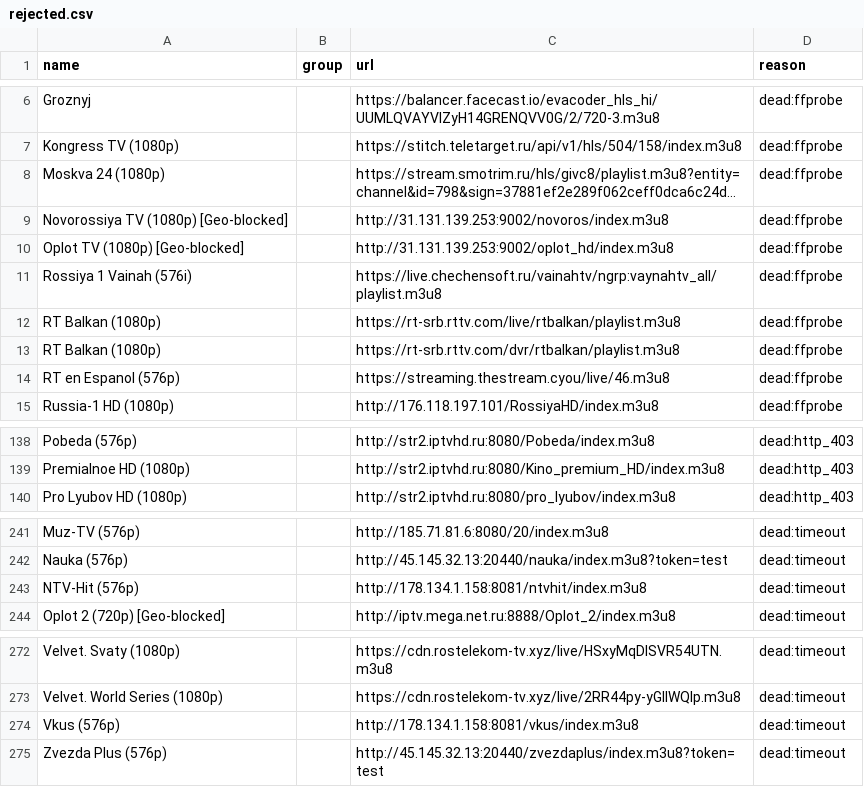
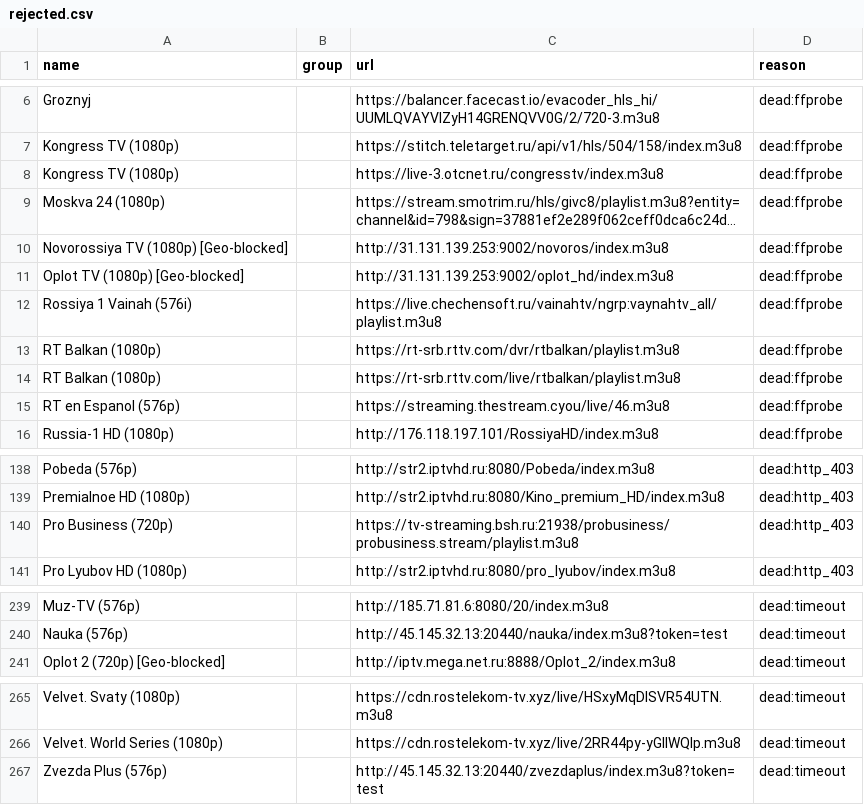
Before and after one commit to gvineon550-coder/8Z6evf3ezzM469, a CSV file: docs/rejected.csv, drawn as a sheet; only a part is shown, gaps mark what is left out; long unchanged cells end in …; removed rows and columns are numbered as before the commit, all else as after; the diff covers the shown part only; the diff names each change by its address in the sheet, - before the commit and + after, or states it on an @@ line.

```diff
--- a/docs/rejected.csv
+++ b/docs/rejected.csv
+row 8: Kongress TV (1080p) |  | https://live-3.otcnet.ru/congresstv/index.m3u8 | dead:ffprobe
+row 140: Pro Business (720p) |  | https://tv-streaming.bsh.ru:21938/probusiness/probusiness.stream/playlist.m3u8 | dead:http_403
-row 243: NTV-Hit (576p) |  | http://178.134.1.158:8081/ntvhit/index.m3u8 | dead:timeout
-row 274: Vkus (576p) |  | http://178.134.1.158:8081/vkus/index.m3u8 | dead:timeout
```
Also changed, not shown: 6 added rows, 12 removed rows and 7 edited cells elsewhere in this file, docs/channels.csv, 21 other files.
